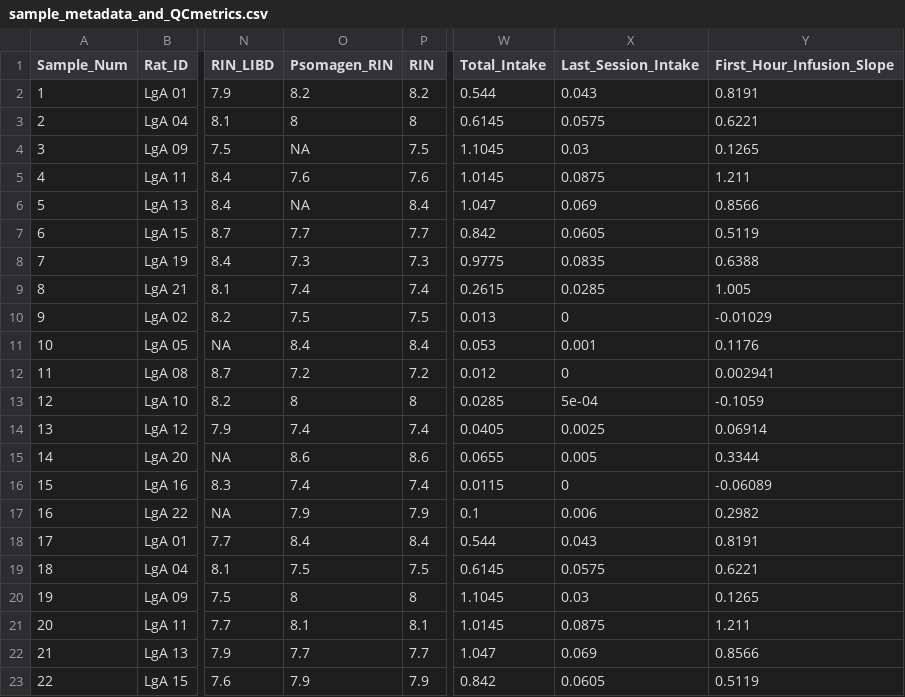
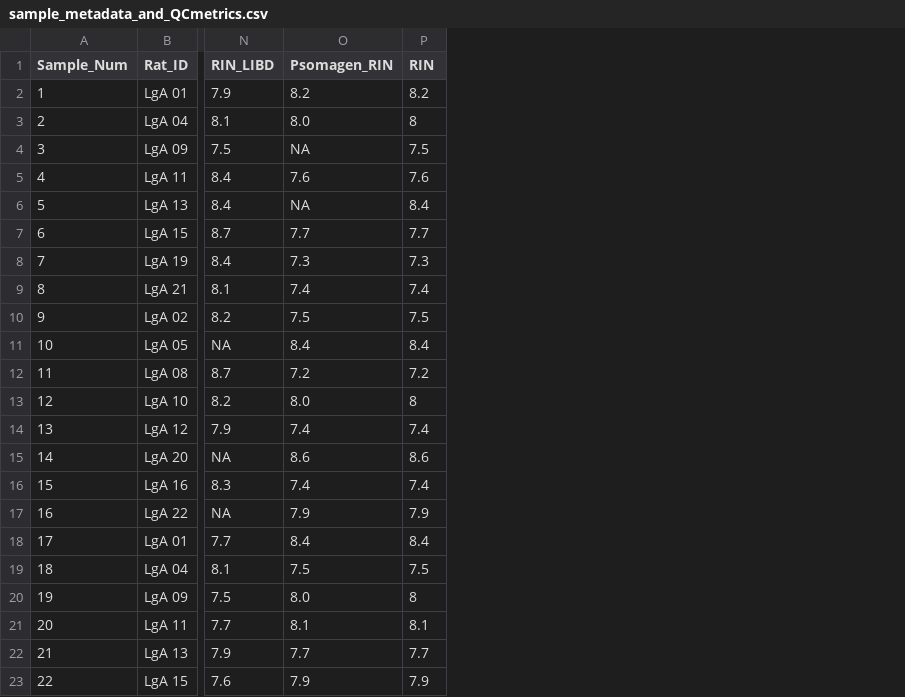
Before and after one commit to LieberInstitute/fentanyl_rat_hb_amy, a CSV file: raw-data/sample_metadata_and_QCmetrics.csv, drawn as a sheet; only a part is shown, gaps mark what is left out; the diff names each change by its address in the sheet, - before the commit and + after, or states it on an @@ line.

Commit message:
Create supp table with rat behavioral data

```diff
--- a/raw-data/sample_metadata_and_QCmetrics.csv
+++ b/raw-data/sample_metadata_and_QCmetrics.csv
-column W (Total_Intake), rows 2-23: 0.544 | 0.6145 | 1.1045 | 1.0145 | 1.047 | 0.842 | 0.9775 | 0.2615 | 0.013 | 0.053 | 0.012 | 0.0285 | 0.0405 | 0.0655 | 0.0115 | 0.1 | 0.544 | 0.6145 | 1.1045 | 1.0145 | 1.047 | 0.842
-column X (Last_Session_Intake), rows 2-23: 0.043 | 0.0575 | 0.03 | 0.0875 | 0.069 | 0.0605 | 0.0835 | 0.0285 | 0 | 0.001 | 0 | 5e-04 | 0.0025 | 0.005 | 0 | 0.006 | 0.043 | 0.0575 | 0.03 | 0.0875 | 0.069 | 0.0605
-column Y (First_Hour_Infusion_Slope), rows 2-23: 0.8191 | 0.6221 | 0.1265 | 1.211 | 0.8566 | 0.5119 | 0.6388 | 1.005 | -0.01029 | 0.1176 | 0.002941 | -0.1059 | 0.06914 | 0.3344 | -0.06089 | 0.2982 | 0.8191 | 0.6221 | 0.1265 | 1.211 | 0.8566 | 0.5119
-O3 (Psomagen_RIN): 8
+O3 (Psomagen_RIN): 8.0
-O13 (Psomagen_RIN): 8
+O13 (Psomagen_RIN): 8.0
-O20 (Psomagen_RIN): 8
+O20 (Psomagen_RIN): 8.0
```
Also changed, not shown: 3 other files.
